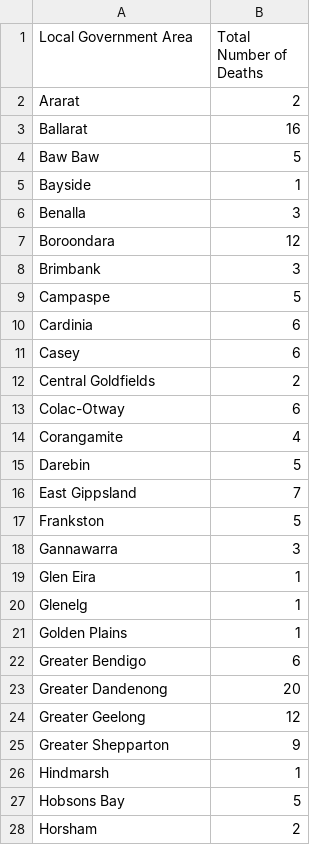
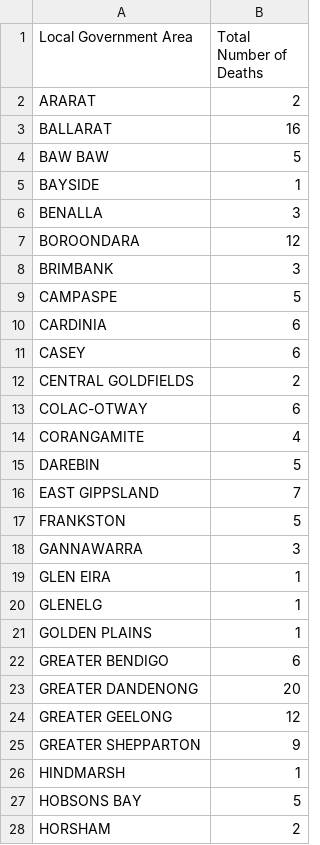
Before and after one commit to ltan0120/Final-3179, a CSV file: data.csv, drawn as a sheet; only a part is shown; the diff covers the shown part only.

Commit message:
edited raw file

```diff
--- a/data.csv
+++ b/data.csv
@@ -1,28 +1,28 @@
 Local Government Area,Total Number of Deaths
-Ararat ,2
-Ballarat ,16
-Baw Baw ,5
-Bayside ,1
-Benalla ,3
-Boroondara ,12
-Brimbank ,3
-Campaspe ,5
-Cardinia ,6
-Casey ,6
-Central Goldfields ,2
-Colac-Otway ,6
-Corangamite ,4
-Darebin ,5
-East Gippsland ,7
-Frankston ,5
-Gannawarra ,3
-Glen Eira ,1
-Glenelg ,1
-Golden Plains ,1
-Greater Bendigo ,6
-Greater Dandenong ,20
-Greater Geelong ,12
-Greater Shepparton ,9
-Hindmarsh ,1
-Hobsons Bay ,5
-Horsham ,2
+ARARAT ,2
+BALLARAT ,16
+BAW BAW ,5
+BAYSIDE ,1
+BENALLA ,3
+BOROONDARA ,12
+BRIMBANK ,3
+CAMPASPE ,5
+CARDINIA ,6
+CASEY ,6
+CENTRAL GOLDFIELDS ,2
+COLAC-OTWAY ,6
+CORANGAMITE ,4
+DAREBIN ,5
+EAST GIPPSLAND ,7
+FRANKSTON ,5
+GANNAWARRA ,3
+GLEN EIRA ,1
+GLENELG ,1
+GOLDEN PLAINS ,1
+GREATER BENDIGO ,6
+GREATER DANDENONG ,20
+GREATER GEELONG ,12
+GREATER SHEPPARTON ,9
+HINDMARSH ,1
+HOBSONS BAY ,5
+HORSHAM ,2
```
Also changed, not shown: 45 edited cells elsewhere in this file.
